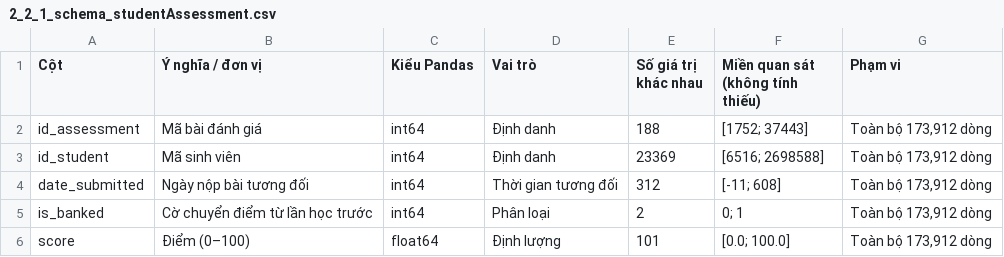
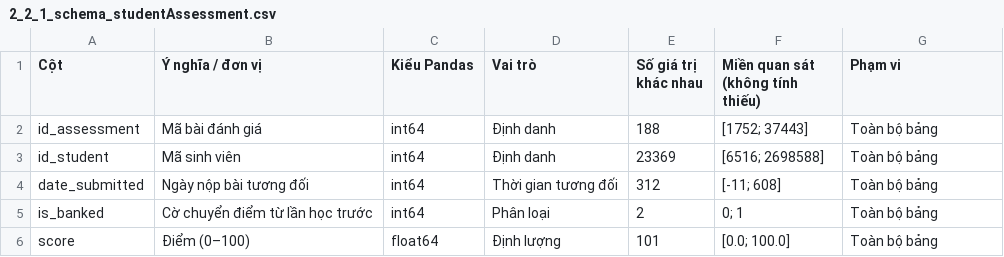
Before and after one commit to thaibinhhl2006/lms-early-warning-system, a CSV file: oulad_project/report/tables/2_2_1_schema_studentAssessment.csv, drawn as a sheet.

```diff
--- a/oulad_project/report/tables/2_2_1_schema_studentAssessment.csv
+++ b/oulad_project/report/tables/2_2_1_schema_studentAssessment.csv
@@ -1,6 +1,6 @@
 Cột,Ý nghĩa / đơn vị,Kiểu Pandas,Vai trò,Số giá trị khác nhau,Miền quan sát (không tính thiếu),Phạm vi
-id_assessment,Mã bài đánh giá,int64,Định danh,188,[1752; 37443],"Toàn bộ 173,912 dòng"
-id_student,Mã sinh viên,int64,Định danh,23369,[6516; 2698588],"Toàn bộ 173,912 dòng"
-date_submitted,Ngày nộp bài tương đối,int64,Thời gian tương đối,312,[-11; 608],"Toàn bộ 173,912 dòng"
-is_banked,Cờ chuyển điểm từ lần học trước,int64,Phân loại,2,0; 1,"Toàn bộ 173,912 dòng"
-score,Điểm (0–100),float64,Định lượng,101,[0.0; 100.0],"Toàn bộ 173,912 dòng"
+id_assessment,Mã bài đánh giá,int64,Định danh,188,[1752; 37443],Toàn bộ bảng
+id_student,Mã sinh viên,int64,Định danh,23369,[6516; 2698588],Toàn bộ bảng
+date_submitted,Ngày nộp bài tương đối,int64,Thời gian tương đối,312,[-11; 608],Toàn bộ bảng
+is_banked,Cờ chuyển điểm từ lần học trước,int64,Phân loại,2,0; 1,Toàn bộ bảng
+score,Điểm (0–100),float64,Định lượng,101,[0.0; 100.0],Toàn bộ bảng
```
Also changed, not shown: oulad_project/report/tables/2_2_1_schema_studentInfo.csv, oulad_project/report/tables/2_2_1_schema_studentRegistration.csv, 14 other files.
